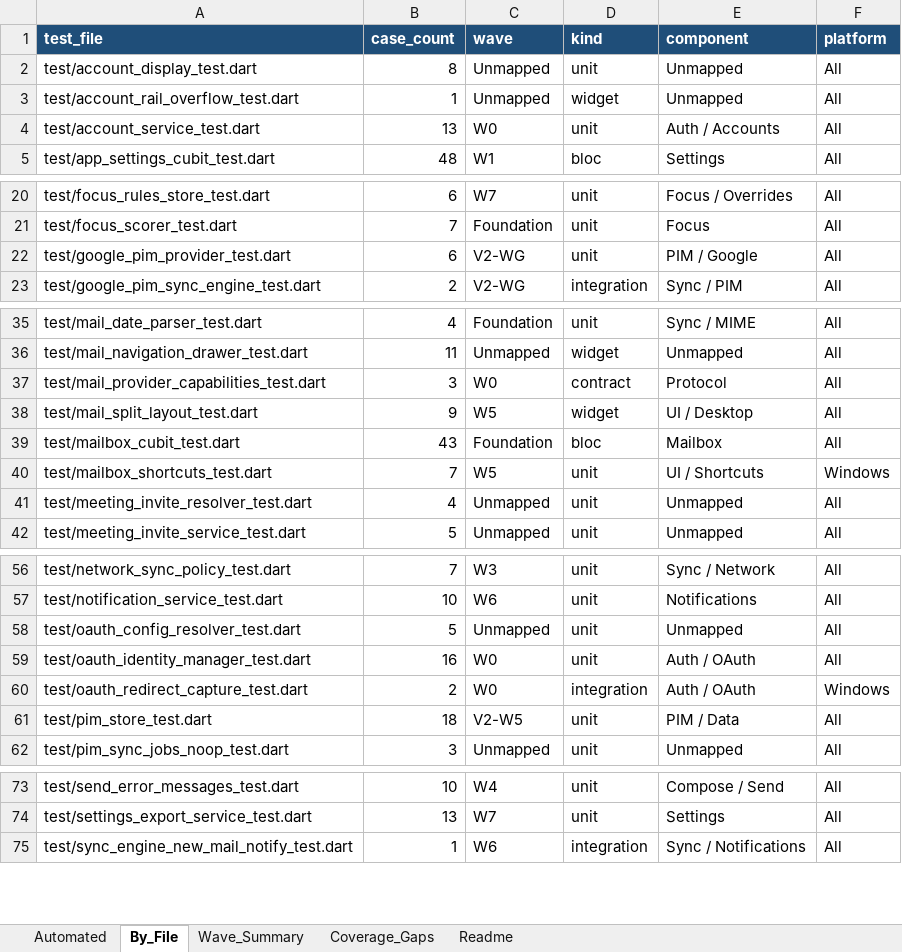
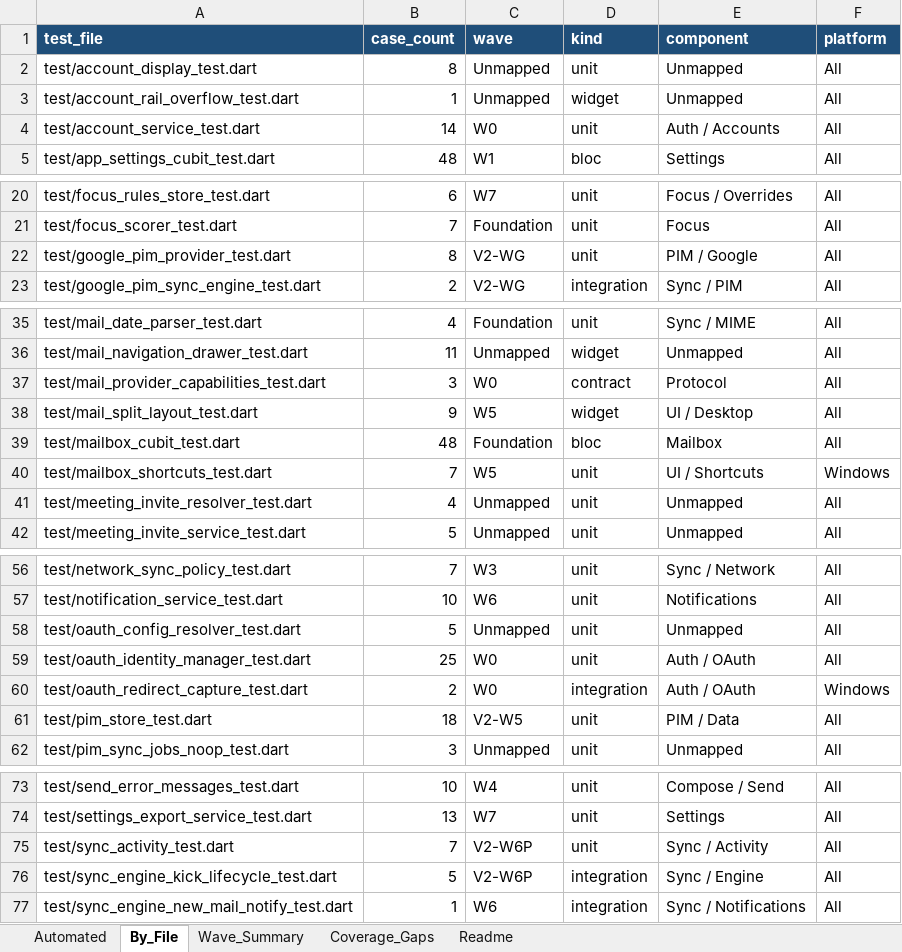
Before and after one commit to triput/Synesis, an Excel workbook: docs/V1_AUTOMATED_TEST_INVENTORY.xlsx, sheet By_File, drawn as a sheet; only a part is shown, gaps mark what is left out; values as stored, in another font and other column widths than the file's, no borders; the diff names each change by its address in the sheet, - before the commit and + after, or states it on an @@ line.

```diff
--- a/docs/V1_AUTOMATED_TEST_INVENTORY.xlsx (sheet By_File)
+++ b/docs/V1_AUTOMATED_TEST_INVENTORY.xlsx (sheet By_File)
-B4 (case_count): 13
+B4 (case_count): 14
-B22 (case_count): 6
+B22 (case_count): 8
-B39 (case_count): 43
+B39 (case_count): 48
-B59 (case_count): 16
+B59 (case_count): 25
+row 75: test/sync_activity_test.dart | 7 | V2-W6P | unit | Sync / Activity | All
+row 76: test/sync_engine_kick_lifecycle_test.dart | 5 | V2-W6P | integration | Sync / Engine | All
```
Also changed, not shown: sheet Automated, sheet Wave_Summary, sheet Readme, 24 other files.
